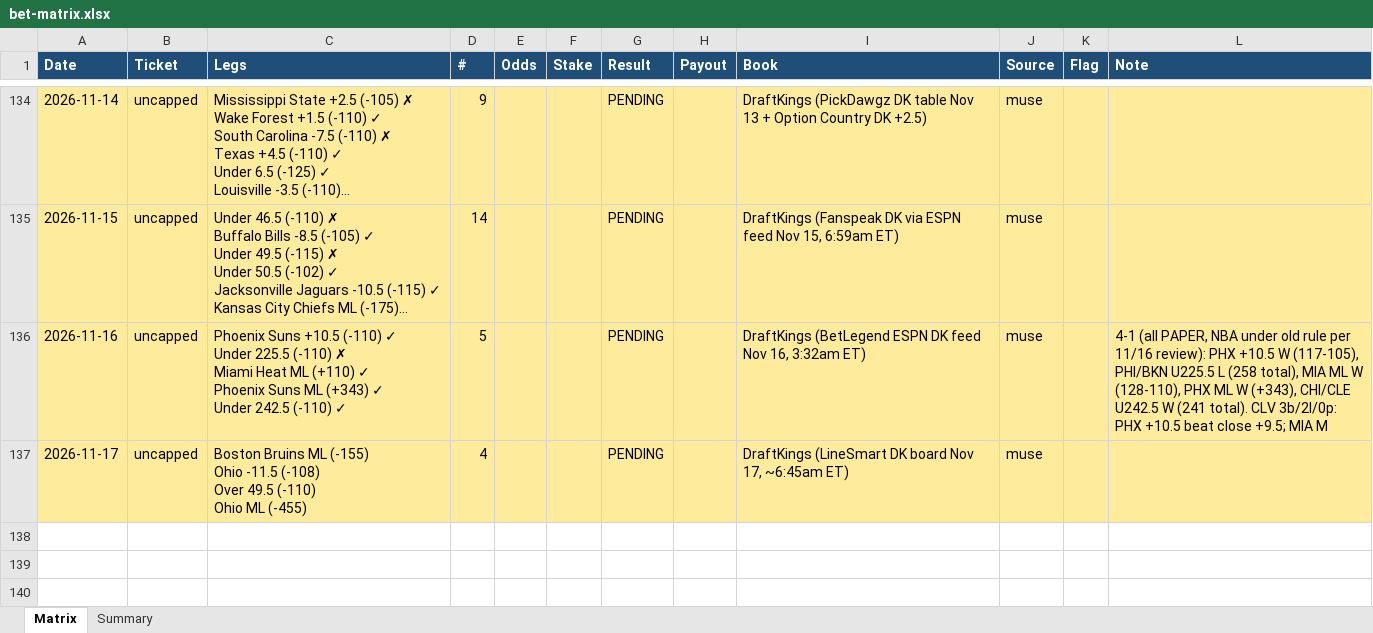
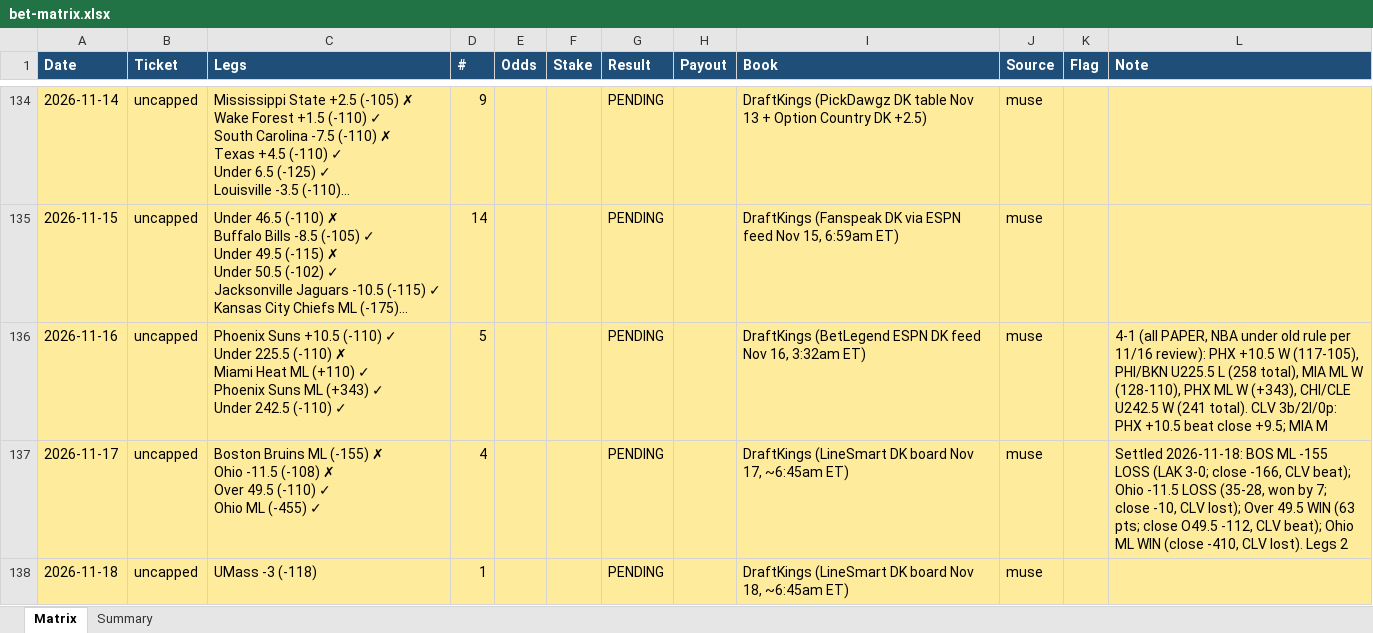
Before and after one commit to Svyable/muse-bets, an Excel workbook: data/bet-matrix.xlsx, sheet Matrix, drawn as a sheet; only a part is shown, gaps mark what is left out; long unchanged cells end in …; values as stored, in another font and other column widths than the file's, no borders; ↵ is a line break in a cell; the diff names each change by its address in the sheet, - before the commit and + after, or states it on an @@ line.

Commit message:
Daily sync: 2026-11-18 (ledgers, dashboard data)

```diff
--- a/data/bet-matrix.xlsx (sheet Matrix)
+++ b/data/bet-matrix.xlsx (sheet Matrix)
-C137 (Legs): …ML (-155) ↵ Ohio -11.5 (-108) ↵ Over 49.5 (-110) ↵ Ohio ML (-455)
+C137 (Legs): …ML (-155) ✗ ↵ Ohio -11.5 (-108) ✗ ↵ Over 49.5 (-110) ✓ ↵ Ohio ML (-455) ✓
-L137 (Note): (empty)
+L137 (Note): Settled 2026-11-18: BOS ML -155 LOSS (LAK 3-0; close -166, CLV beat); Ohio -11.5 LOSS (35-28, won by 7; close -10, CLV lost); Over 49.5 WIN (63 pts; close O49.5 -112, CLV beat); Ohio ML WIN (close -410, CLV lost). Legs 2
+row 138: 2026-11-18 | uncapped | UMass -3 (-118) | 1 |  |  | PENDING |  | DraftKings (LineSmart DK board Nov 18, ~6:45am ET) | muse
```
Also changed, not shown: sheet Summary, 3 other files.
